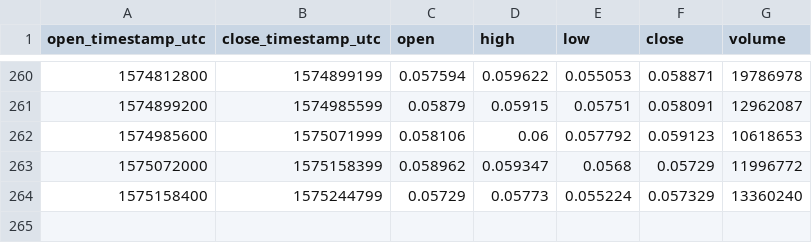
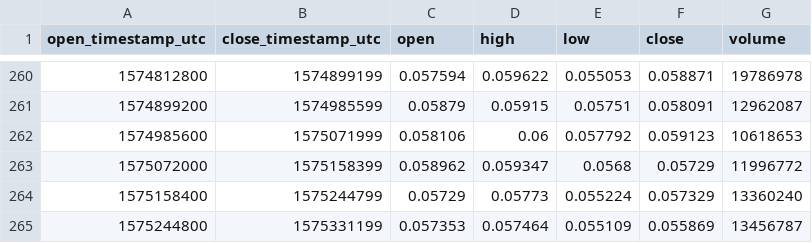
Before and after one commit to cryptobigbro/coinbasepro-XLM-USD, a CSV file: coinbasepro-XLM-USD-1d.csv, drawn as a sheet; only a part is shown, gaps mark what is left out; the diff names each change by its address in the sheet, - before the commit and + after, or states it on an @@ line.

```diff
--- a/coinbasepro-XLM-USD-1d.csv
+++ b/coinbasepro-XLM-USD-1d.csv
+row 265: 1575244800 | 1575331199 | 0.057353 | 0.057464 | 0.055109 | 0.055869 | 13456787
```
Also changed, not shown: coinbasepro-XLM-USD-1h.csv.
